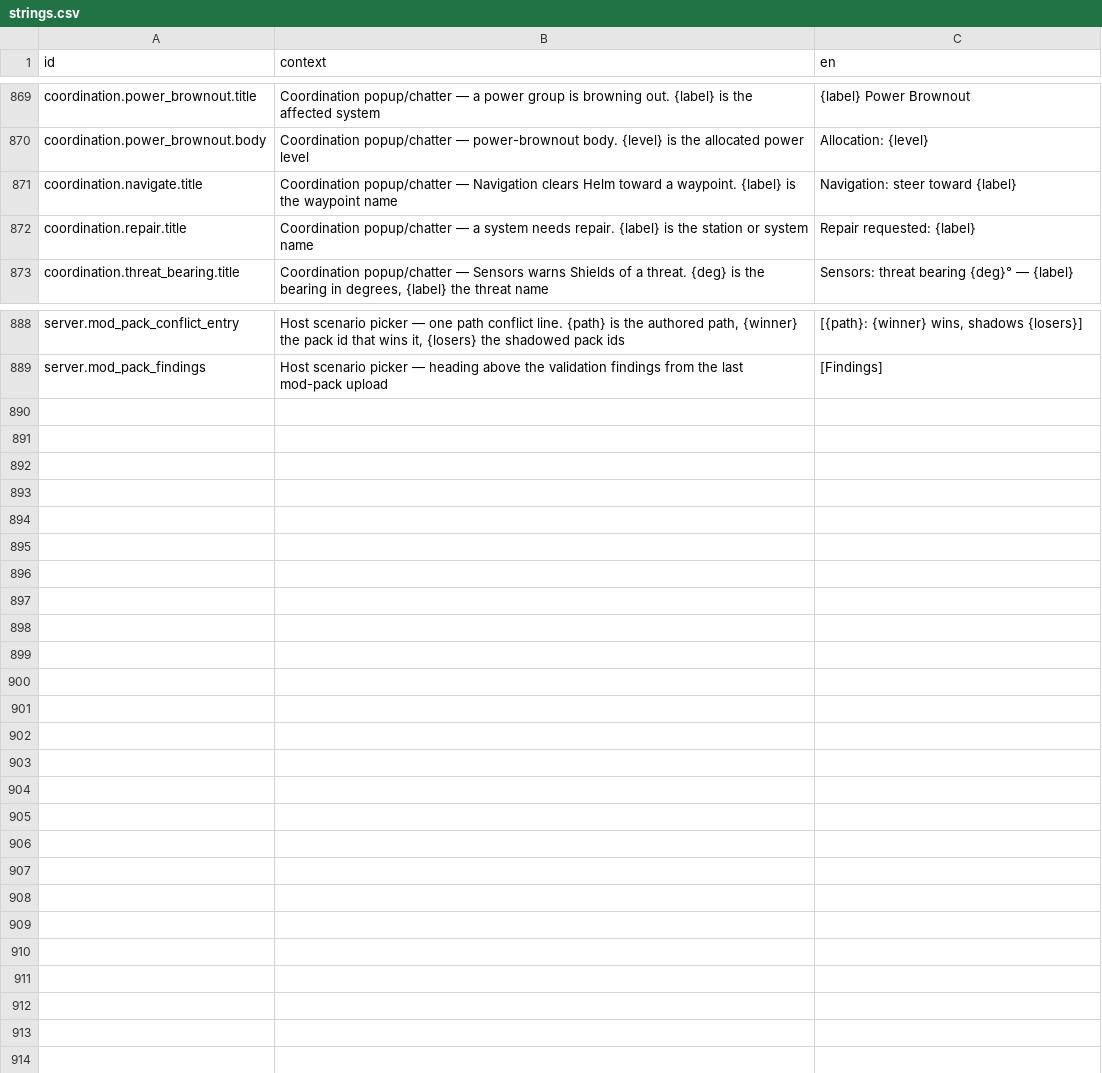
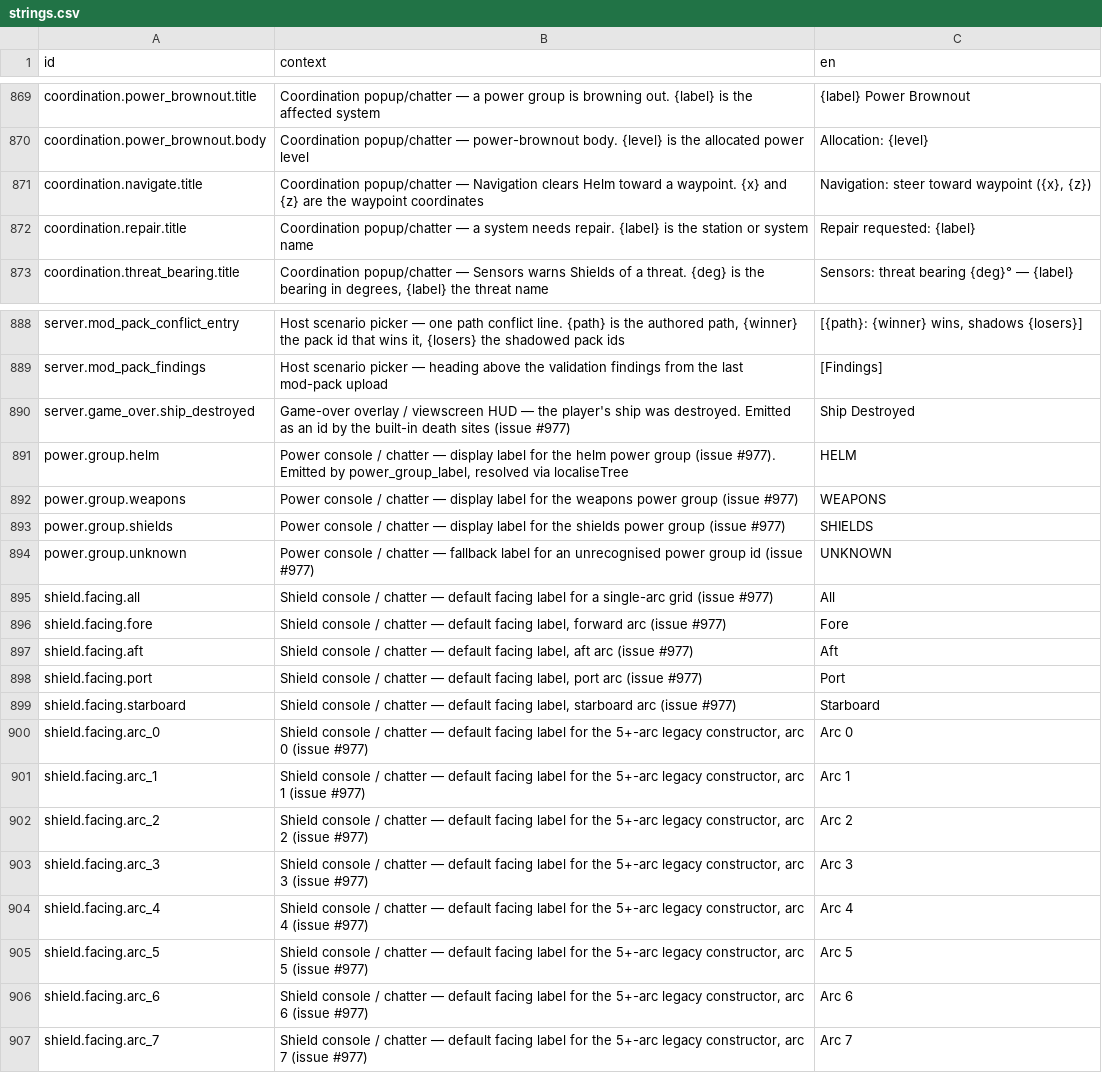
Before and after one commit to jkeywo/project-phoenix-v2, a CSV file: assets/strings/strings.csv, drawn as a sheet; only a part is shown, gaps mark what is left out.

```diff
--- a/assets/strings/strings.csv
+++ b/assets/strings/strings.csv
@@ -870,3 +870,3 @@ coordination.power_brownout.title,"Coordination popup/chatter — a power group
 coordination.power_brownout.body,"Coordination popup/chatter — power-brownout body. {level} is the allocated power level","Allocation: {level}"
-coordination.navigate.title,"Coordination popup/chatter — Navigation clears Helm toward a waypoint. {label} is the waypoint name","Navigation: steer toward {label}"
+coordination.navigate.title,"Coordination popup/chatter — Navigation clears Helm toward a waypoint. {x} and {z} are the waypoint coordinates","Navigation: steer toward waypoint ({x}, {z})"
 coordination.repair.title,"Coordination popup/chatter — a system needs repair. {label} is the station or system name","Repair requested: {label}"
@@ -889 +889,19 @@ server.mod_pack_conflict_entry,"Host scenario picker — one path conflict line.
 server.mod_pack_findings,"Host scenario picker — heading above the validation findings from the last mod-pack upload","[Findings]"
+server.game_over.ship_destroyed,"Game-over overlay / viewscreen HUD — the player's ship was destroyed. Emitted as an id by the built-in death sites (issue #977)","Ship Destroyed"
+power.group.helm,"Power console / chatter — display label for the helm power group (issue #977). Emitted by power_group_label, resolved via localiseTree","HELM"
+power.group.weapons,"Power console / chatter — display label for the weapons power group (issue #977)","WEAPONS"
+power.group.shields,"Power console / chatter — display label for the shields power group (issue #977)","SHIELDS"
+power.group.unknown,"Power console / chatter — fallback label for an unrecognised power group id (issue #977)","UNKNOWN"
+shield.facing.all,"Shield console / chatter — default facing label for a single-arc grid (issue #977)","All"
+shield.facing.fore,"Shield console / chatter — default facing label, forward arc (issue #977)","Fore"
+shield.facing.aft,"Shield console / chatter — default facing label, aft arc (issue #977)","Aft"
+shield.facing.port,"Shield console / chatter — default facing label, port arc (issue #977)","Port"
+shield.facing.starboard,"Shield console / chatter — default facing label, starboard arc (issue #977)","Starboard"
+shield.facing.arc_0,"Shield console / chatter — default facing label for the 5+-arc legacy constructor, arc 0 (issue #977)","Arc 0"
+shield.facing.arc_1,"Shield console / chatter — default facing label for the 5+-arc legacy constructor, arc 1 (issue #977)","Arc 1"
+shield.facing.arc_2,"Shield console / chatter — default facing label for the 5+-arc legacy constructor, arc 2 (issue #977)","Arc 2"
+shield.facing.arc_3,"Shield console / chatter — default facing label for the 5+-arc legacy constructor, arc 3 (issue #977)","Arc 3"
+shield.facing.arc_4,"Shield console / chatter — default facing label for the 5+-arc legacy constructor, arc 4 (issue #977)","Arc 4"
+shield.facing.arc_5,"Shield console / chatter — default facing label for the 5+-arc legacy constructor, arc 5 (issue #977)","Arc 5"
+shield.facing.arc_6,"Shield console / chatter — default facing label for the 5+-arc legacy constructor, arc 6 (issue #977)","Arc 6"
+shield.facing.arc_7,"Shield console / chatter — default facing label for the 5+-arc legacy constructor, arc 7 (issue #977)","Arc 7"
```
Also changed, not shown: 15 other files.
